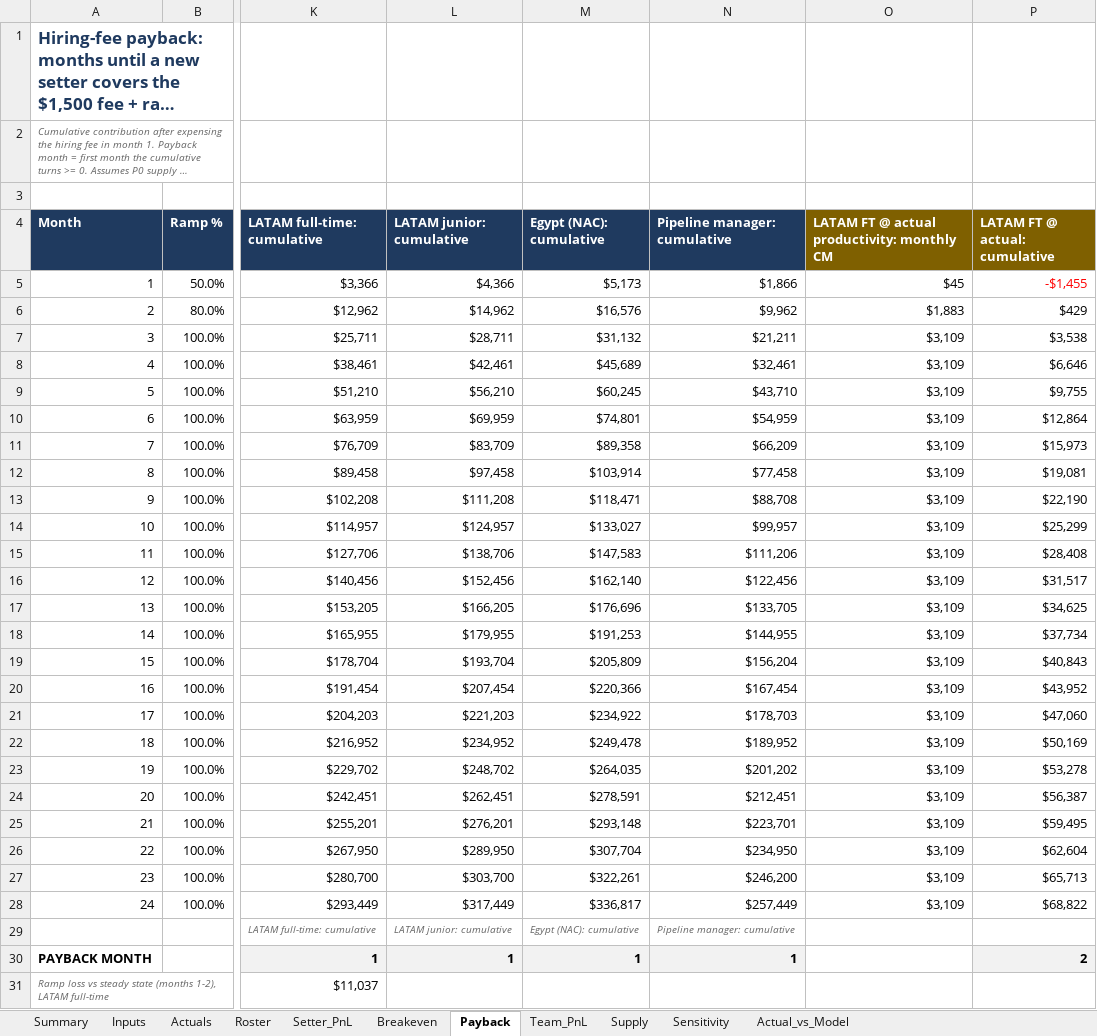
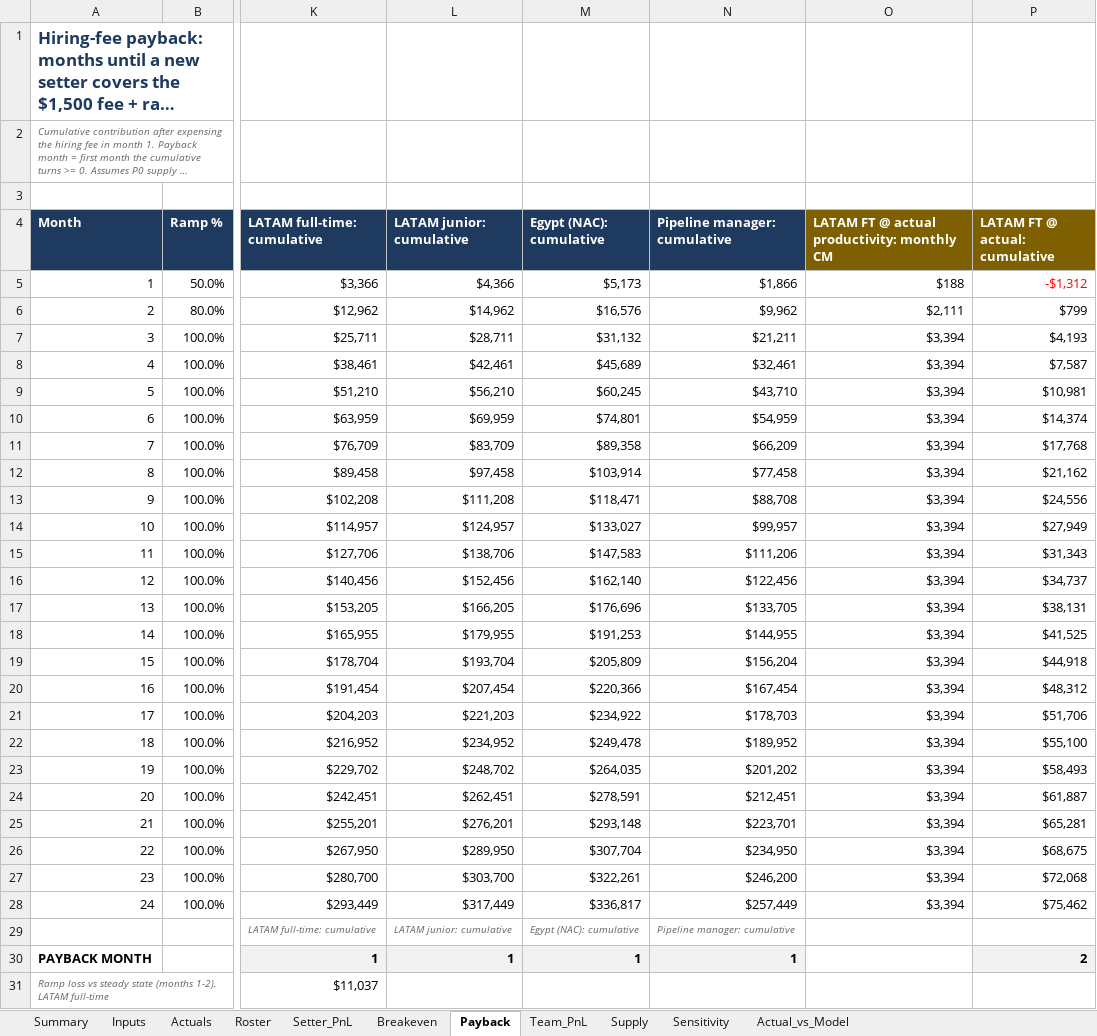
Before and after one commit to amirrenaissance/Claude_code, an Excel workbook: setter_pnl/Renaissance_Setter_PnL.xlsx, sheet Payback, drawn as a sheet; only a part is shown, gaps mark what is left out; long unchanged cells end in …; values as stored, in another font and other column widths than the file's, no borders; the diff names each change by its address in the sheet, - before the commit and + after, or states it on an @@ line.

```diff
--- a/setter_pnl/Renaissance_Setter_PnL.xlsx (sheet Payback)
+++ b/setter_pnl/Renaissance_Setter_PnL.xlsx (sheet Payback)
-O5: $45
+O5: $188
-P5 (LATAM FT @ actual: cumulative): -$1,455
+P5 (LATAM FT @ actual: cumulative): -$1,312
-O6: $1,883
+O6: $2,111
-P6 (LATAM FT @ actual: cumulative): $429
+P6 (LATAM FT @ actual: cumulative): $799
-O7:O28: $3,109
+O7:O28: $3,394
-P7 (LATAM FT @ actual: cumulative): $3,538
+P7 (LATAM FT @ actual: cumulative): $4,193
-P8 (LATAM FT @ actual: cumulative): $6,646
+P8 (LATAM FT @ actual: cumulative): $7,587
-P9 (LATAM FT @ actual: cumulative): $9,755
+P9 (LATAM FT @ actual: cumulative): $10,981
-P10 (LATAM FT @ actual: cumulative): $12,864
+P10 (LATAM FT @ actual: cumulative): $14,374
-P11 (LATAM FT @ actual: cumulative): $15,973
+P11 (LATAM FT @ actual: cumulative): $17,768
-P12 (LATAM FT @ actual: cumulative): $19,081
+P12 (LATAM FT @ actual: cumulative): $21,162
-P13 (LATAM FT @ actual: cumulative): $22,190
+P13 (LATAM FT @ actual: cumulative): $24,556
-P14 (LATAM FT @ actual: cumulative): $25,299
+P14 (LATAM FT @ actual: cumulative): $27,949
-P15 (LATAM FT @ actual: cumulative): $28,408
+P15 (LATAM FT @ actual: cumulative): $31,343
-P16 (LATAM FT @ actual: cumulative): $31,517
+P16 (LATAM FT @ actual: cumulative): $34,737
-P17 (LATAM FT @ actual: cumulative): $34,625
+P17 (LATAM FT @ actual: cumulative): $38,131
-P18 (LATAM FT @ actual: cumulative): $37,734
+P18 (LATAM FT @ actual: cumulative): $41,525
-P19 (LATAM FT @ actual: cumulative): $40,843
+P19 (LATAM FT @ actual: cumulative): $44,918
-P20 (LATAM FT @ actual: cumulative): $43,952
+P20 (LATAM FT @ actual: cumulative): $48,312
-P21 (LATAM FT @ actual: cumulative): $47,060
+P21 (LATAM FT @ actual: cumulative): $51,706
-P22 (LATAM FT @ actual: cumulative): $50,169
+P22 (LATAM FT @ actual: cumulative): $55,100
-P23 (LATAM FT @ actual: cumulative): $53,278
+P23 (LATAM FT @ actual: cumulative): $58,493
-P24 (LATAM FT @ actual: cumulative): $56,387
+P24 (LATAM FT @ actual: cumulative): $61,887
-P25 (LATAM FT @ actual: cumulative): $59,495
+P25 (LATAM FT @ actual: cumulative): $65,281
-P26 (LATAM FT @ actual: cumulative): $62,604
+P26 (LATAM FT @ actual: cumulative): $68,675
-P27 (LATAM FT @ actual: cumulative): $65,713
+P27 (LATAM FT @ actual: cumulative): $72,068
-P28 (LATAM FT @ actual: cumulative): $68,822
+P28 (LATAM FT @ actual: cumulative): $75,462
```
Also changed, not shown: sheet Actual_vs_Model, sheet Team_PnL, sheet Supply, sheet Sensitivity, sheet Roster, sheet Summary, 2 more sheets, formulas that keep their value, 7 other files.
